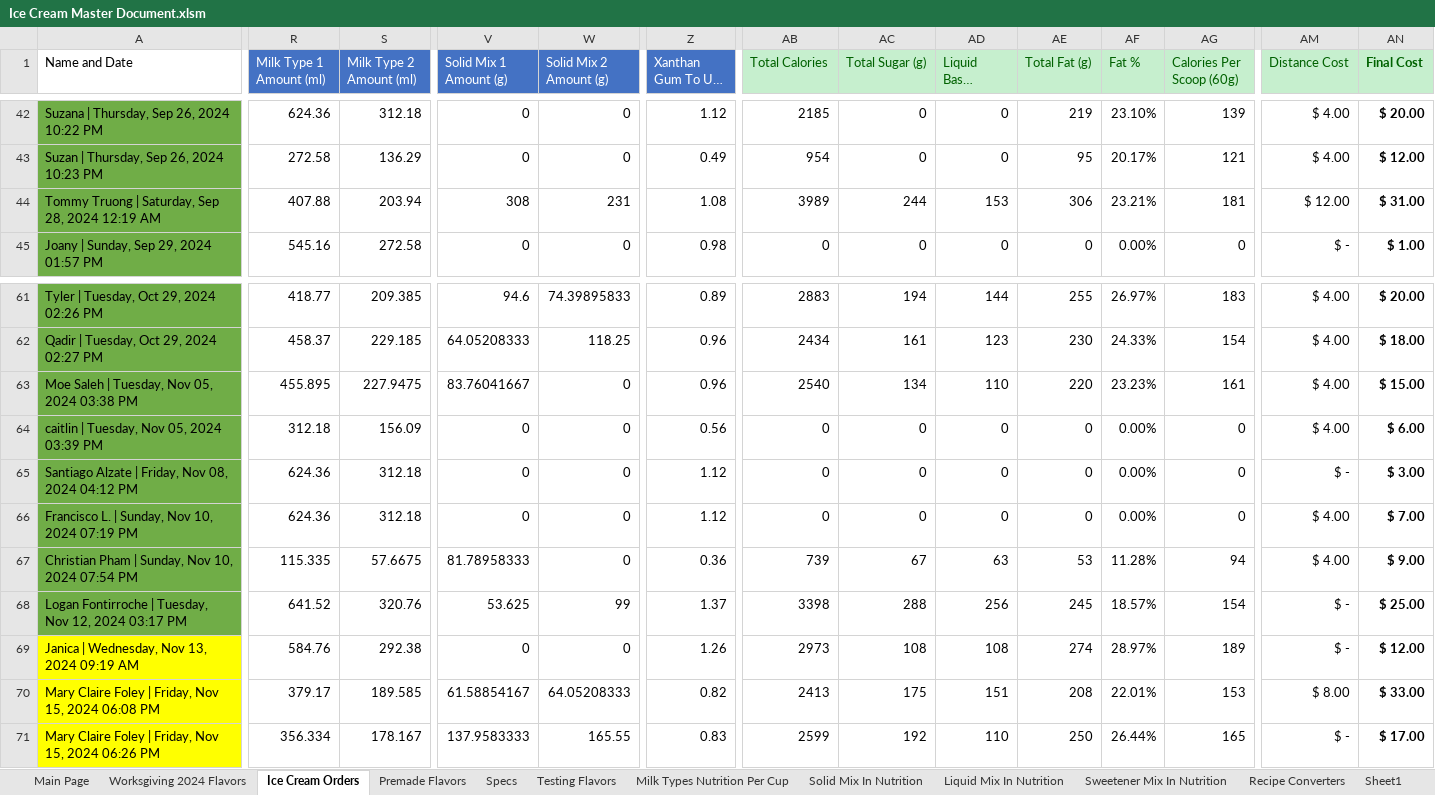
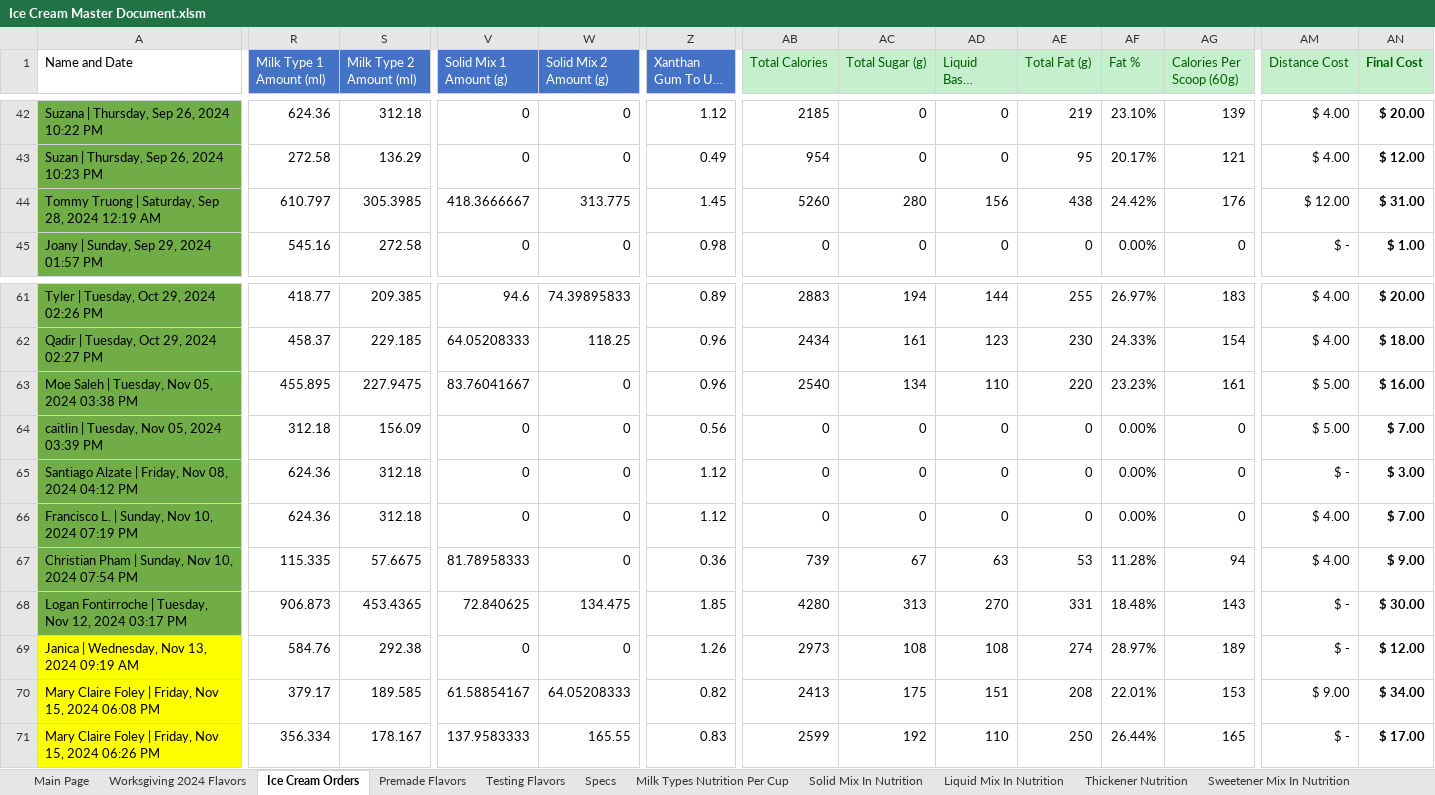
Before and after one commit to Micbro14/MicahsCookiesAndCreamsOrdering, an Excel workbook: Ice Cream Master Document.xlsm, sheet Ice Cream Orders, drawn as a sheet; only a part is shown, gaps mark what is left out; long unchanged cells end in …; values as stored, in another font and other column widths than the file's, no borders; conditional formats not drawn; the diff covers the shown part only; the diff names each change by its address in the sheet, - before the commit and + after, or states it on an @@ line.

Commit message:
Excel Rewrite, Thickeners, and auto ice cream add in

```diff
--- a/Ice Cream Master Document.xlsm (sheet Ice Cream Orders)
+++ b/Ice Cream Master Document.xlsm (sheet Ice Cream Orders)
+sheet tab: Thickener Nutrition
@@ sheet tab order changed: Main Page | Worksgiving 2024 Flavors | Ice Cream Orders | Premade Flavors | Testing Flavors | Specs | Milk Types Nutrition Per Cup | Solid Mix In Nutrition | Liquid Mix In Nutrition | Thickener Nutrition | Sweetener Mix In Nutrition @@
-R44 (Milk Type 1 Amount (ml)): 407.88
+R44 (Milk Type 1 Amount (ml)): 610.797
-S44 (Milk Type 2 Amount (ml)): 203.94
+S44 (Milk Type 2 Amount (ml)): 305.3985
-V44 (Solid Mix 1 Amount (g)): 308
+V44 (Solid Mix 1 Amount (g)): 418.3666667
-W44 (Solid Mix 2 Amount (g)): 231
+W44 (Solid Mix 2 Amount (g)): 313.775
-Z44 (Xanthan Gum To Use (g)): 1.08
+Z44 (Xanthan Gum To Use (g)): 1.45
-AB44 (Total Calories): 3989
+AB44 (Total Calories): 5260
-AC44 (Total Sugar (g)): 244
+AC44 (Total Sugar (g)): 280
-AD44 (Liquid Based Sugar (g)): 153
+AD44 (Liquid Based Sugar (g)): 156
-AE44 (Total Fat (g)): 306
+AE44 (Total Fat (g)): 438
-AF44 (Fat %): 23.21%
+AF44 (Fat %): 24.42%
-AG44 (Calories Per Scoop (60g)): 181
+AG44 (Calories Per Scoop (60g)): 176
-AM63:AM64 (Distance Cost): $ 4.00
+AM63:AM64 (Distance Cost): $ 5.00
-AN63 (Final Cost): $ 15.00
+AN63 (Final Cost): $ 16.00
-AN64 (Final Cost): $ 6.00
+AN64 (Final Cost): $ 7.00
-R68 (Milk Type 1 Amount (ml)): 641.52
+R68 (Milk Type 1 Amount (ml)): 906.873
-S68 (Milk Type 2 Amount (ml)): 320.76
+S68 (Milk Type 2 Amount (ml)): 453.4365
-V68 (Solid Mix 1 Amount (g)): 53.625
+V68 (Solid Mix 1 Amount (g)): 72.840625
-W68 (Solid Mix 2 Amount (g)): 99
+W68 (Solid Mix 2 Amount (g)): 134.475
-Z68 (Xanthan Gum To Use (g)): 1.37
+Z68 (Xanthan Gum To Use (g)): 1.85
-AB68 (Total Calories): 3398
+AB68 (Total Calories): 4280
-AC68 (Total Sugar (g)): 288
+AC68 (Total Sugar (g)): 313
-AD68 (Liquid Based Sugar (g)): 256
+AD68 (Liquid Based Sugar (g)): 270
-AE68 (Total Fat (g)): 245
+AE68 (Total Fat (g)): 331
-AF68 (Fat %): 18.57%
+AF68 (Fat %): 18.48%
-AG68 (Calories Per Scoop (60g)): 154
+AG68 (Calories Per Scoop (60g)): 143
-AN68 (Final Cost): $ 25.00
+AN68 (Final Cost): $ 30.00
-AM70 (Distance Cost): $ 8.00
+AM70 (Distance Cost): $ 9.00
-AN70 (Final Cost): $ 33.00
+AN70 (Final Cost): $ 34.00
```
Also changed, not shown: 29 edited cells elsewhere in this sheet, sheet Testing Flavors, sheet Premade Flavors, sheet Daniel BDay Flavors, sheet Noah Work, sheet 60th flavors, sheet Joey BDay Flavors, 7 more sheets, formulas that keep their value, charts or pictures, 2 other files.
